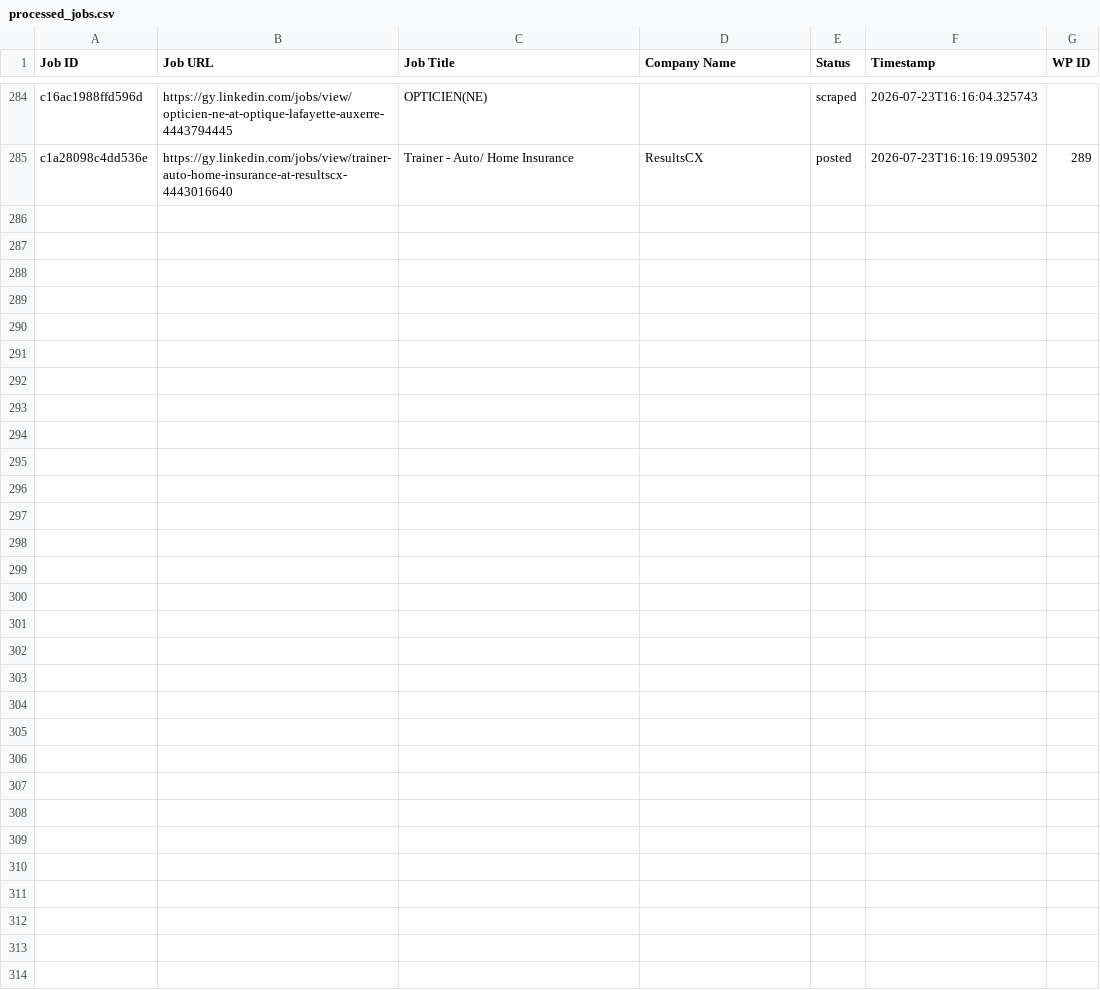
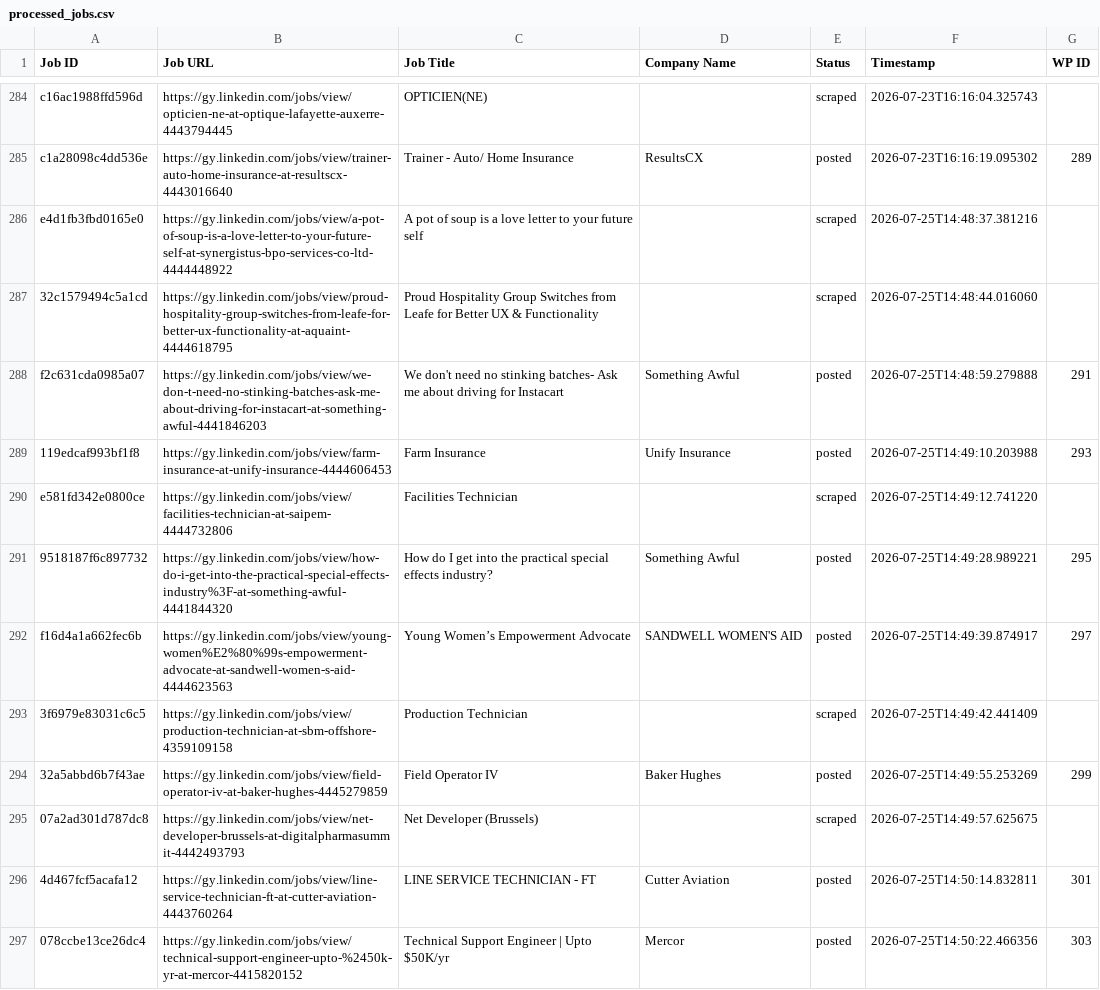
Before and after one commit to mimusdesign/gy, a CSV file: processed_jobs.csv, drawn as a sheet; only a part is shown, gaps mark what is left out; the diff covers the shown part only.

```diff
--- a/processed_jobs.csv
+++ b/processed_jobs.csv
@@ -287 +287,13 @@ c16ac1988ffd596d,https://gy.linkedin.com/jobs/view/opticien-ne-at-optique-lafaye
 c1a28098c4dd536e,https://gy.linkedin.com/jobs/view/trainer-auto-home-insurance-at-resultscx-4443016640,Trainer - Auto/ Home Insurance,ResultsCX,posted,2026-07-23T16:16:19.095302,289
+e4d1fb3fbd0165e0,https://gy.linkedin.com/jobs/view/a-pot-of-soup-is-a-love-letter-to-your-future-self-at-synergistus-bpo-services-co-ltd-4444448922,A pot of soup is a love letter to your future self,,scraped,2026-07-25T14:48:37.381216,
+32c1579494c5a1cd,https://gy.linkedin.com/jobs/view/proud-hospitality-group-switches-from-leafe-for-better-ux-functionality-at-aquaint-4444618795,Proud Hospitality Group Switches from Leafe for Better UX & Functionality,,scraped,2026-07-25T14:48:44.016060,
+f2c631cda0985a07,https://gy.linkedin.com/jobs/view/we-don-t-need-no-stinking-batches-ask-me-about-driving-for-instacart-at-something-awful-4441846203,We don't need no stinking batches- Ask me about driving for Instacart,Something Awful,posted,2026-07-25T14:48:59.279888,291
+119edcaf993bf1f8,https://gy.linkedin.com/jobs/view/farm-insurance-at-unify-insurance-4444606453,Farm Insurance,Unify Insurance,posted,2026-07-25T14:49:10.203988,293
+e581fd342e0800ce,https://gy.linkedin.com/jobs/view/facilities-technician-at-saipem-4444732806,Facilities Technician,,scraped,2026-07-25T14:49:12.741220,
+9518187f6c897732,https://gy.linkedin.com/jobs/view/how-do-i-get-into-the-practical-special-effects-industry%3F-at-something-awful-4441844320,How do I get into the practical special effects industry?,Something Awful,posted,2026-07-25T14:49:28.989221,295
+f16d4a1a662fec6b,https://gy.linkedin.com/jobs/view/young-women%E2%80%99s-empowerment-advocate-at-sandwell-women-s-aid-4444623563,Young Women’s Empowerment Advocate,SANDWELL WOMEN'S AID,posted,2026-07-25T14:49:39.874917,297
+3f6979e83031c6c5,https://gy.linkedin.com/jobs/view/production-technician-at-sbm-offshore-4359109158,Production Technician,,scraped,2026-07-25T14:49:42.441409,
+32a5abbd6b7f43ae,https://gy.linkedin.com/jobs/view/field-operator-iv-at-baker-hughes-4445279859,Field Operator IV,Baker Hughes,posted,2026-07-25T14:49:55.253269,299
+07a2ad301d787dc8,https://gy.linkedin.com/jobs/view/net-developer-brussels-at-digitalpharmasummit-4442493793,Net Developer (Brussels),,scraped,2026-07-25T14:49:57.625675,
+4d467fcf5acafa12,https://gy.linkedin.com/jobs/view/line-service-technician-ft-at-cutter-aviation-4443760264,LINE SERVICE TECHNICIAN - FT,Cutter Aviation,posted,2026-07-25T14:50:14.832811,301
+078ccbe13ce26dc4,https://gy.linkedin.com/jobs/view/technical-support-engineer-upto-%2450k-yr-at-mercor-4415820152,Technical Support Engineer | Upto $50K/yr,Mercor,posted,2026-07-25T14:50:22.466356,303
```
Also changed, not shown: 12 added rows elsewhere in this file.
